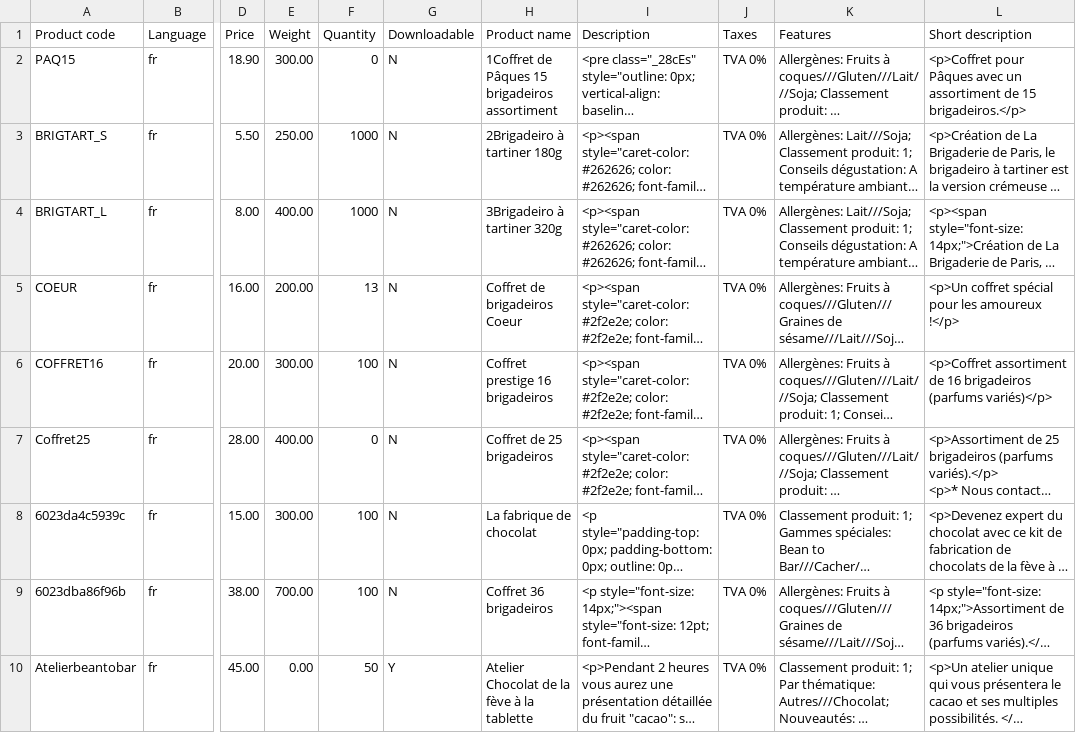
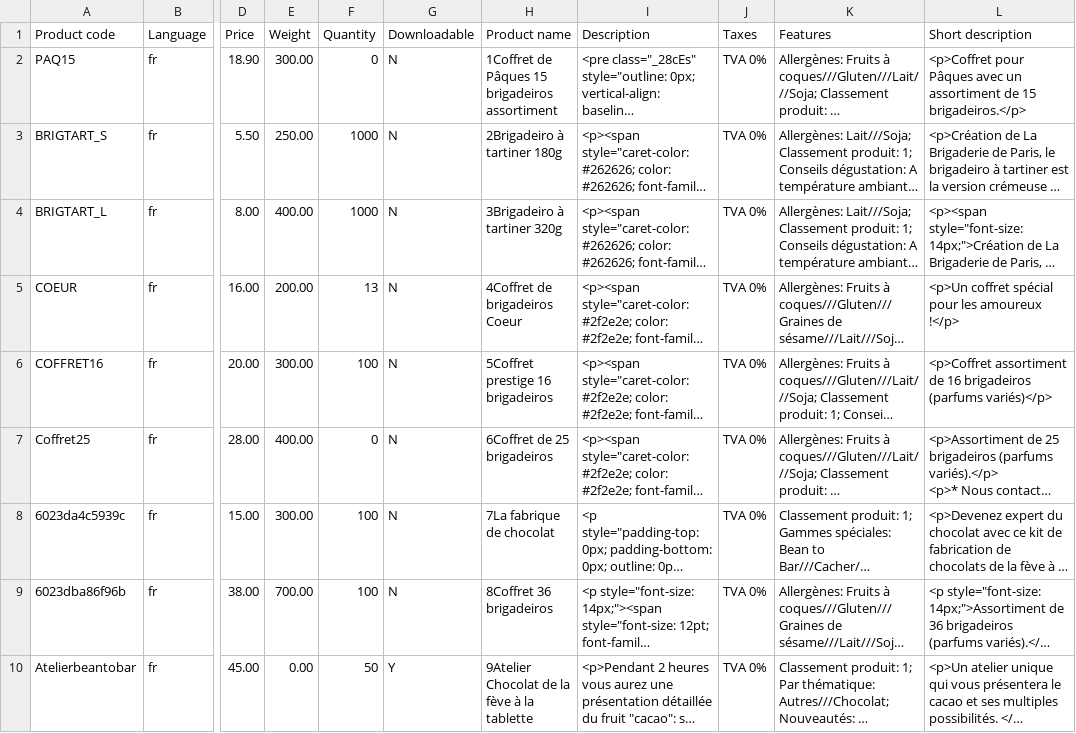
Before and after one commit to helenen/test, a CSV file: products_frodon_company104.csv, drawn as a sheet; only a part is shown, gaps mark what is left out; long unchanged cells end in …; the diff names each change by its address in the sheet, - before the commit and + after, or states it on an @@ line.

Commit message:
test3

```diff
--- a/products_frodon_company104.csv
+++ b/products_frodon_company104.csv
-H5 (Product name): Coffret de brigadeiros Coeur
+H5 (Product name): 4Coffret de brigadeiros Coeur
-H6 (Product name): Coffret prestige 16 brigadeiros
+H6 (Product name): 5Coffret prestige 16 brigadeiros
-H7 (Product name): Coffret de 25 brigadeiros
+H7 (Product name): 6Coffret de 25 brigadeiros
-H8 (Product name): La fabrique de chocolat
+H8 (Product name): 7La fabrique de chocolat
-H9 (Product name): Coffret 36 brigadeiros
+H9 (Product name): 8Coffret 36 brigadeiros
-H10 (Product name): Atelier Chocolat de la fève à la tablette
+H10 (Product name): 9Atelier Chocolat de la fève à la tablette
```
